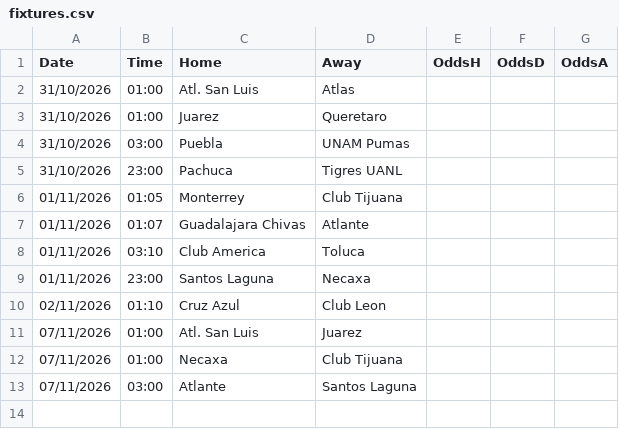
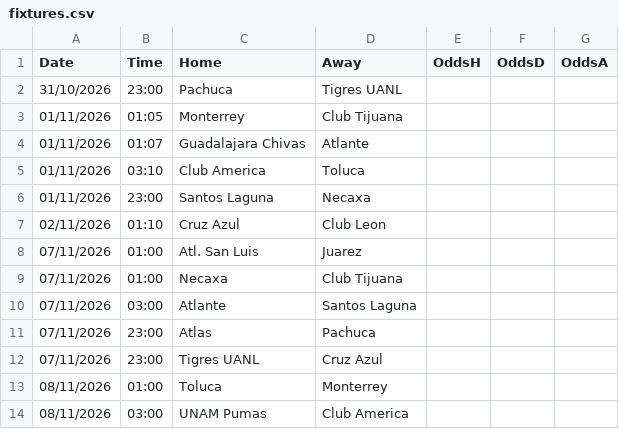
Before and after one commit to gerardomont07-dotcom/ligamx-probabilidades, a CSV file: data/fixtures.csv, drawn as a sheet.

```diff
--- a/data/fixtures.csv
+++ b/data/fixtures.csv
@@ -1,5 +1,2 @@
 Date,Time,Home,Away,OddsH,OddsD,OddsA
-31/10/2026,01:00,Atl. San Luis,Atlas,,,
-31/10/2026,01:00,Juarez,Queretaro,,,
-31/10/2026,03:00,Puebla,UNAM Pumas,,,
 31/10/2026,23:00,Pachuca,Tigres UANL,,,
@@ -13 +10,5 @@ Date,Time,Home,Away,OddsH,OddsD,OddsA
 07/11/2026,03:00,Atlante,Santos Laguna,,,
+07/11/2026,23:00,Atlas,Pachuca,,,
+07/11/2026,23:00,Tigres UANL,Cruz Azul,,,
+08/11/2026,01:00,Toluca,Monterrey,,,
+08/11/2026,03:00,UNAM Pumas,Club America,,,
```
Also changed, not shown: data/predictions_log.csv, 1 other file.
